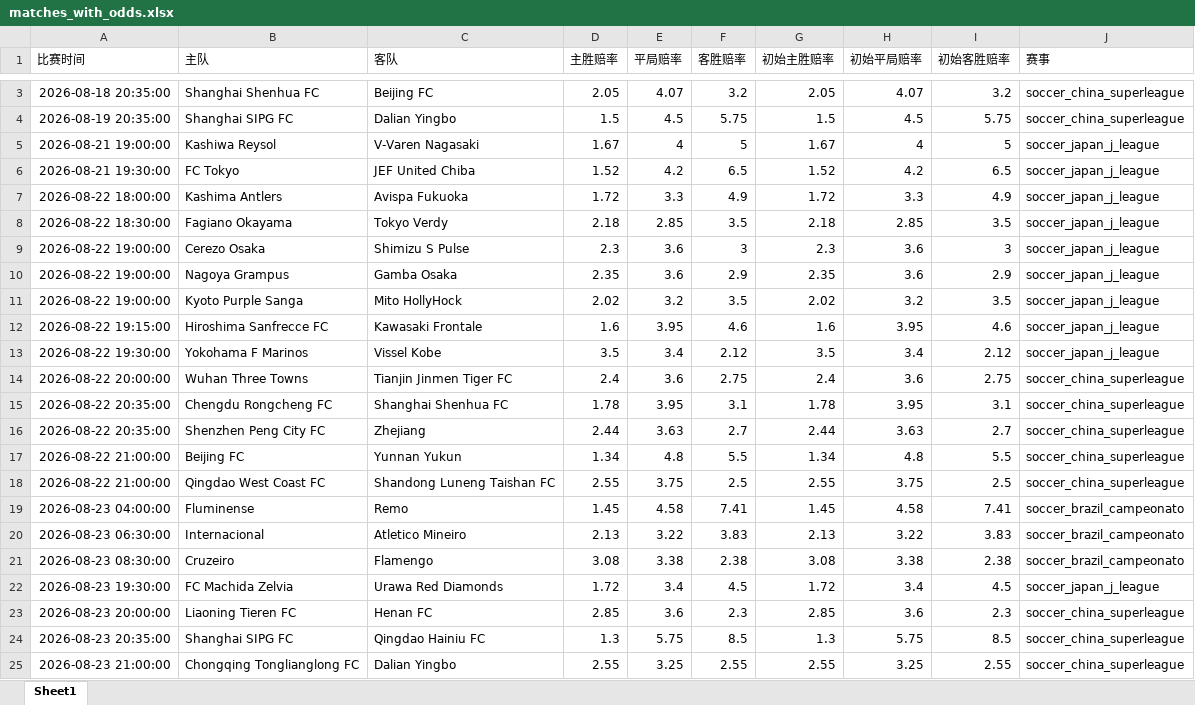
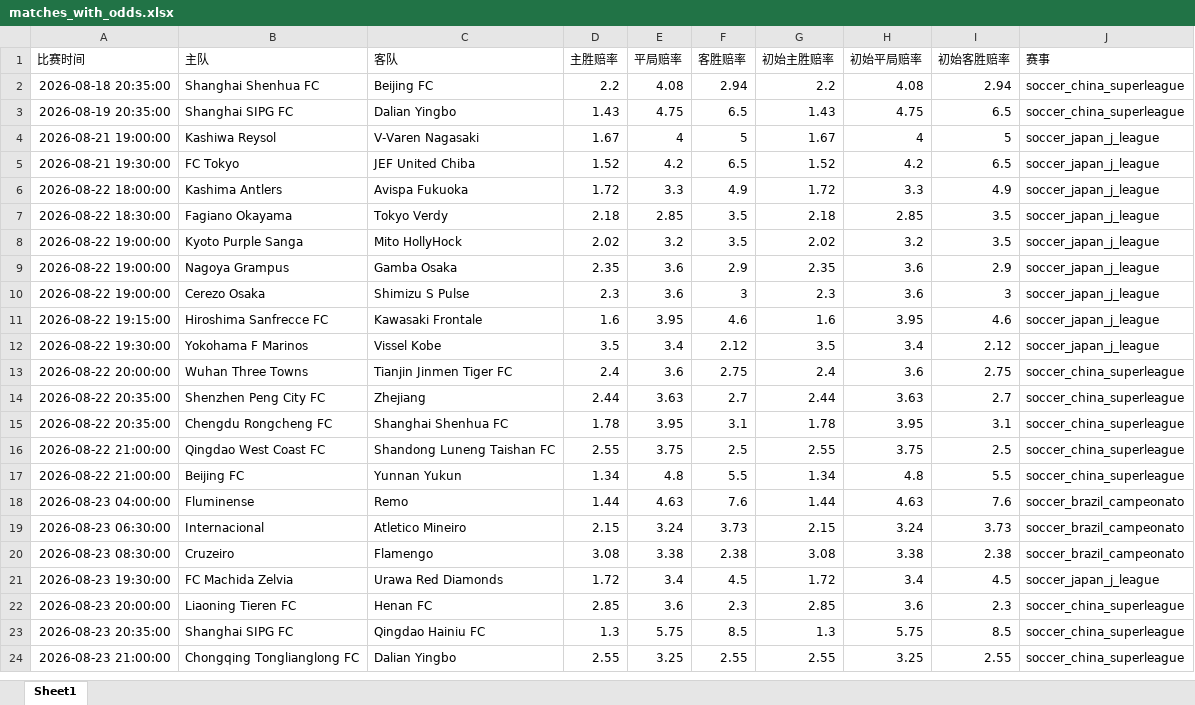
Before and after one commit to mynametengfei-coder/football_model, an Excel workbook: matches_with_odds.xlsx, sheet Sheet1, drawn as a sheet; only a part is shown, gaps mark what is left out; values as stored, in another font and other column widths than the file's, no borders; addresses are those after the commit; the diff covers the shown part only; the diff names each change by its address in the sheet, - before the commit and + after, or states it on an @@ line.

```diff
--- a/matches_with_odds.xlsx (sheet Sheet1)
+++ b/matches_with_odds.xlsx (sheet Sheet1)
-D2 (主胜赔率): 2.05
+D2 (主胜赔率): 2.2
-E2 (平局赔率): 4.07
+E2 (平局赔率): 4.08
-F2 (客胜赔率): 3.2
+F2 (客胜赔率): 2.94
-G2 (初始主胜赔率): 2.05
+G2 (初始主胜赔率): 2.2
-H2 (初始平局赔率): 4.07
+H2 (初始平局赔率): 4.08
-I2 (初始客胜赔率): 3.2
+I2 (初始客胜赔率): 2.94
-D3 (主胜赔率): 1.5
+D3 (主胜赔率): 1.43
-E3 (平局赔率): 4.5
+E3 (平局赔率): 4.75
-F3 (客胜赔率): 5.75
+F3 (客胜赔率): 6.5
-G3 (初始主胜赔率): 1.5
+G3 (初始主胜赔率): 1.43
-H3 (初始平局赔率): 4.5
+H3 (初始平局赔率): 4.75
-I3 (初始客胜赔率): 5.75
+I3 (初始客胜赔率): 6.5
@@ row 11 moved to row 8: 2026-08-22 19:00:00 @@
@@ row 10 moved to row 9: 2026-08-22 19:00:00 @@
@@ row 16 moved to row 14: 2026-08-22 20:35:00 @@
@@ row 18 moved to row 16: 2026-08-22 21:00:00 @@
-D18 (主胜赔率): 1.45
+D18 (主胜赔率): 1.44
-E18 (平局赔率): 4.58
+E18 (平局赔率): 4.63
-F18 (客胜赔率): 7.41
+F18 (客胜赔率): 7.6
-G18 (初始主胜赔率): 1.45
+G18 (初始主胜赔率): 1.44
-H18 (初始平局赔率): 4.58
+H18 (初始平局赔率): 4.63
-I18 (初始客胜赔率): 7.41
+I18 (初始客胜赔率): 7.6
-D19 (主胜赔率): 2.13
+D19 (主胜赔率): 2.15
-E19 (平局赔率): 3.22
+E19 (平局赔率): 3.24
-F19 (客胜赔率): 3.83
+F19 (客胜赔率): 3.73
-G19 (初始主胜赔率): 2.13
+G19 (初始主胜赔率): 2.15
-H19 (初始平局赔率): 3.22
+H19 (初始平局赔率): 3.24
-I19 (初始客胜赔率): 3.83
+I19 (初始客胜赔率): 3.73
```
Also changed, not shown: 1 removed row and 8 edited cells elsewhere in this sheet, odds_history.xlsx.
